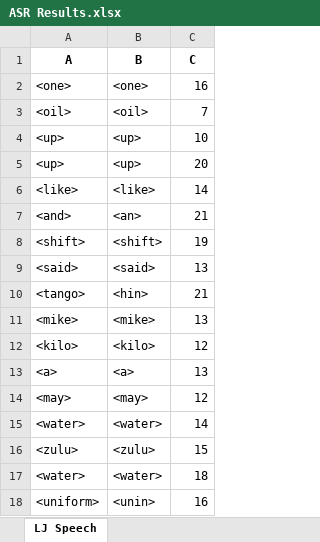
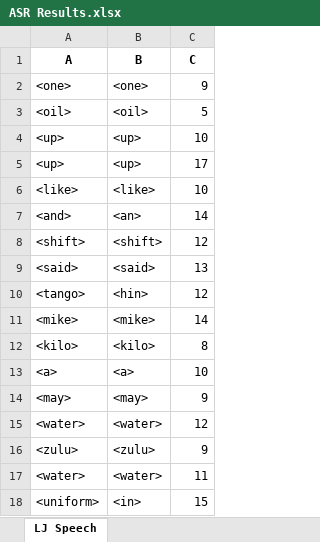
Before and after one commit to dshah1901/P4P-Transformer-ASR-for-Dysarthric-Spech, an Excel workbook: ASR Results.xlsx, sheet LJ Speech, drawn as a sheet; values as stored, in another font and other column widths than the file's, no borders; the diff names each change by its address in the sheet, - before the commit and + after, or states it on an @@ line.

```diff
--- a/ASR Results.xlsx (sheet LJ Speech)
+++ b/ASR Results.xlsx (sheet LJ Speech)
-C2 (C): 16
+C2 (C): 9
-C3 (C): 7
+C3 (C): 5
-C5 (C): 20
+C5 (C): 17
-C6 (C): 14
+C6 (C): 10
-C7 (C): 21
+C7 (C): 14
-C8 (C): 19
+C8 (C): 12
-C10 (C): 21
+C10 (C): 12
-C11 (C): 13
+C11 (C): 14
-C12 (C): 12
+C12 (C): 8
-C13 (C): 13
+C13 (C): 10
-C14 (C): 12
+C14 (C): 9
-C15 (C): 14
+C15 (C): 12
-C16 (C): 15
+C16 (C): 9
-C17 (C): 18
+C17 (C): 11
-B18 (B): <unin>
+B18 (B): <in>
-C18 (C): 16
+C18 (C): 15
```
Also changed, not shown: Epoch Accuracy.xlsx, 4 other files.
